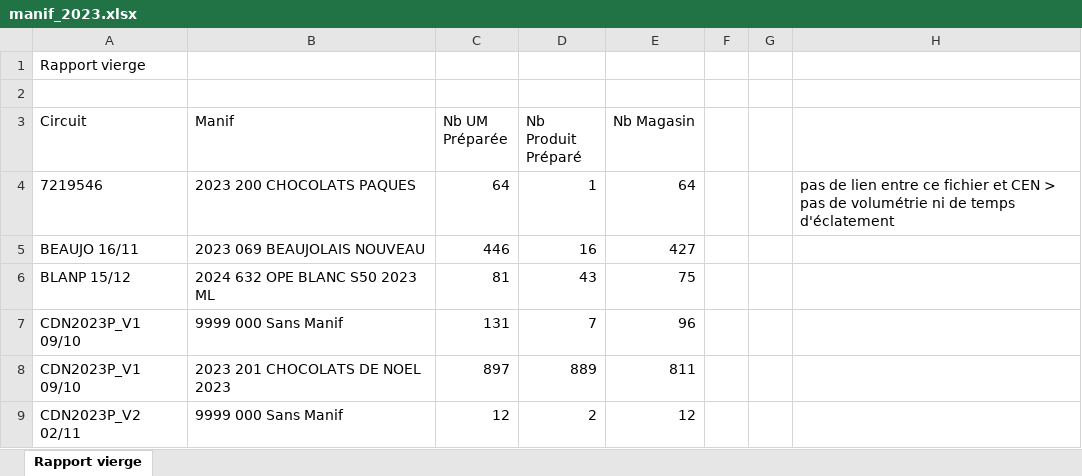
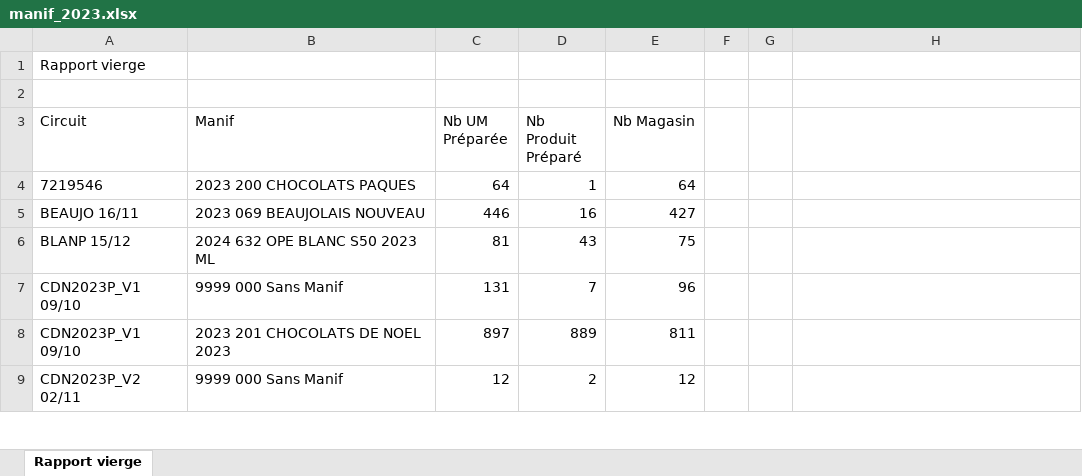
Before and after one commit to ErwannE/Melusine, an Excel workbook: data/manif_2023.xlsx, sheet Rapport vierge, drawn as a sheet; only a part is shown; values as stored, in another font and other column widths than the file's, no borders; the diff names each change by its address in the sheet, - before the commit and + after, or states it on an @@ line.

```diff
--- a/data/manif_2023.xlsx (sheet Rapport vierge)
+++ b/data/manif_2023.xlsx (sheet Rapport vierge)
-H4: pas de lien entre ce fichier et CEN > pas de volumétrie ni de temps d'éclatement
+H4: (empty)
```
Also changed, not shown: data/CEN.xlsx, data/prev_recep_melusine.xlsx, 3 other files.
